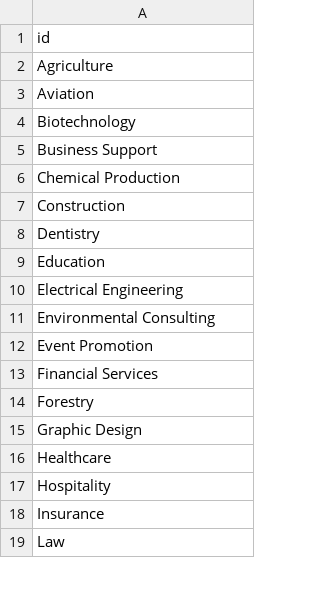
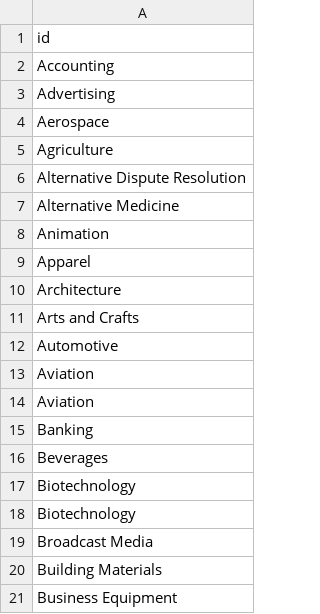
Before and after one commit to caufieldjh-in-space/mug, a TSV file: mug/resources/industries.tsv, drawn as a sheet; only a part is shown; the shorter side is filled out with more unchanged rows; the diff covers the shown part only; the diff names each change by its address in the sheet, - before the commit and + after, or states it on an @@ line.

Commit message:
Add to industries list

```diff
--- a/mug/resources/industries.tsv
+++ b/mug/resources/industries.tsv
+row 2: Accounting
+row 3: Advertising
+row 4: Aerospace
+row 6: Alternative Dispute Resolution
+row 7: Alternative Medicine
+row 8: Animation
+row 9: Apparel
+row 10: Architecture
+row 11: Arts and Crafts
+row 12: Automotive
+row 14: Aviation
+row 15: Banking
+row 16: Beverages
+row 18: Biotechnology
+row 19: Broadcast Media
+row 20: Building Materials
+row 21: Business Equipment
```
Also changed, not shown: 134 added rows elsewhere in this file, 1 other file.
